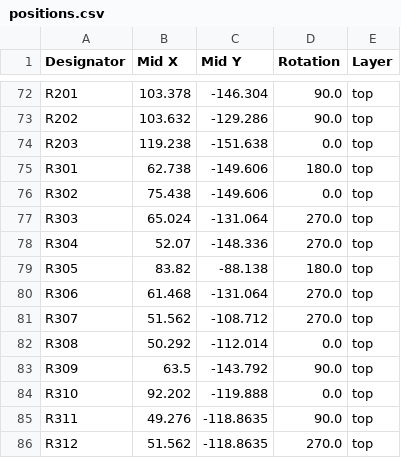
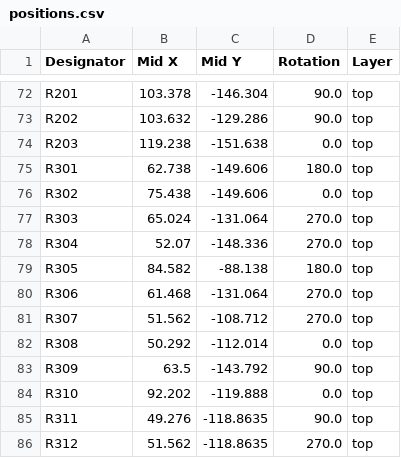
Before and after one commit to miki407/DRSSTC, a CSV file: Controller/DRSSTC controller/production/positions.csv, drawn as a sheet; only a part is shown, gaps mark what is left out.

```diff
--- a/Controller/DRSSTC controller/production/positions.csv
+++ b/Controller/DRSSTC controller/production/positions.csv
@@ -78,3 +78,3 @@ R303,65.024,-131.064,270.0,top
 R304,52.07,-148.336,270.0,top
-R305,83.82,-88.138,180.0,top
+R305,84.582,-88.138,180.0,top
 R306,61.468,-131.064,270.0,top
```
Also changed, not shown: Controller/DRSSTC controller/production/bom.csv, Controller/DRSSTC controller/production/designators.csv, 13 other files.
